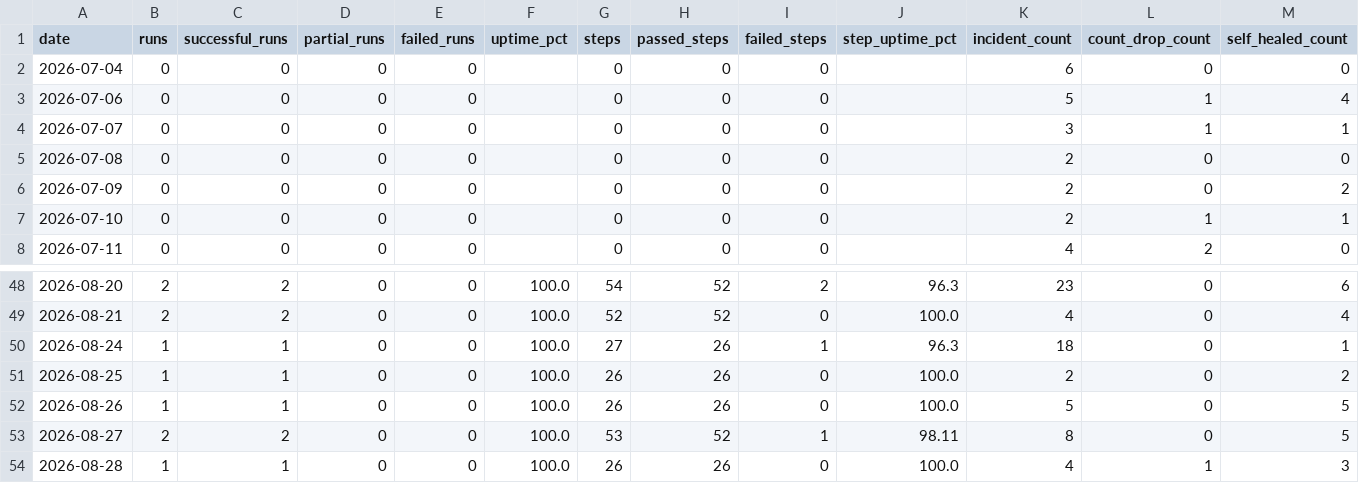
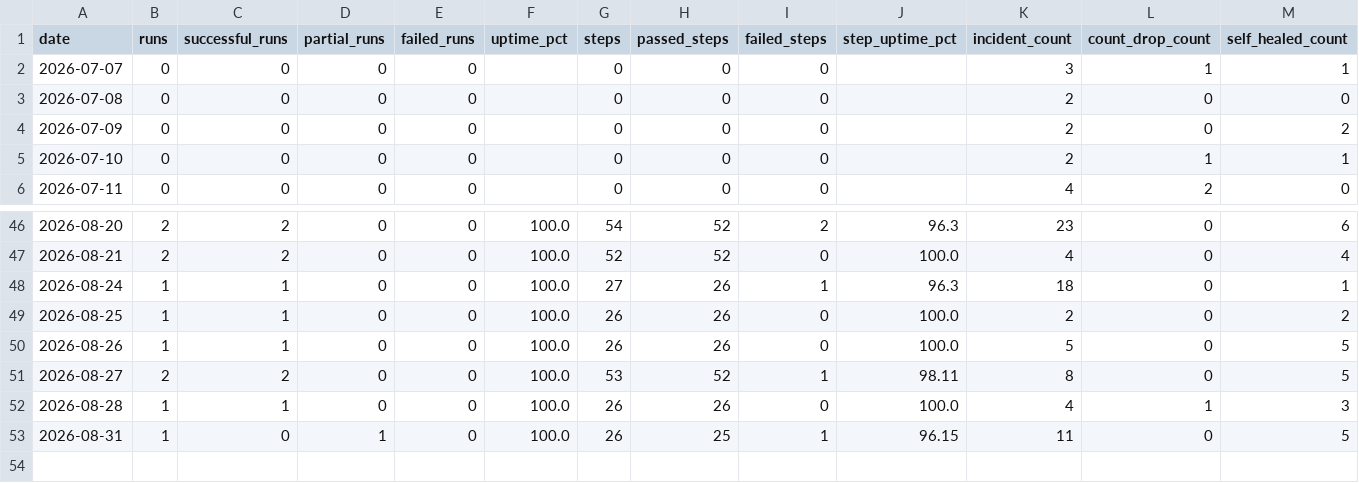
Before and after one commit to MikeWooCerna/Pac-Biz, a CSV file: pipeline_daily_uptime.csv, drawn as a sheet; only a part is shown, gaps mark what is left out; removed rows and columns are numbered as before the commit, all else as after; rows hold the shown columns only; the diff names each change by its address in the sheet, - before the commit and + after, or states it on an @@ line.

```diff
--- a/pipeline_daily_uptime.csv
+++ b/pipeline_daily_uptime.csv
-row 2: 2026-07-04 | 0 | 0 | 0 | 0 |  | 0 | 0 | 0 |  | 6 | 0 | 0
-row 3: 2026-07-06 | 0 | 0 | 0 | 0 |  | 0 | 0 | 0 |  | 5 | 1 | 4
+row 53: 2026-08-31 | 1 | 0 | 1 | 0 | 100.0 | 26 | 25 | 1 | 96.15 | 11 | 0 | 5
```
Also changed, not shown: pipeline_step_history.csv, 2 other files.
